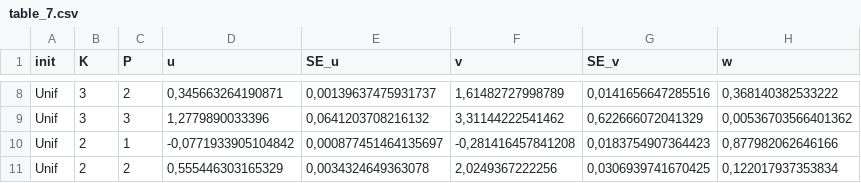
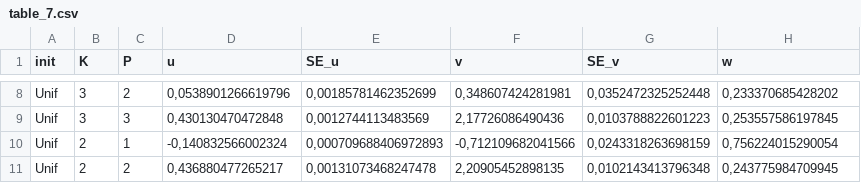
Before and after one commit to mspreafico/JMDF, a CSV file: results/tables/table_7.csv, drawn as a sheet; only a part is shown, gaps mark what is left out; the diff covers the shown part only.

```diff
--- a/results/tables/table_7.csv
+++ b/results/tables/table_7.csv
@@ -8,4 +8,4 @@
-"Unif";3;2;0,345663264190871;0,00139637475931737;1,61482727998789;0,0141656647285516;0,368140382533222
-"Unif";3;3;1,2779890033396;0,0641203708216132;3,31144222541462;0,622666072041329;0,00536703566401362
-"Unif";2;1;-0,0771933905104842;0,000877451464135697;-0,281416457841208;0,0183754907364423;0,877982062646166
-"Unif";2;2;0,555446303165329;0,0034324649363078;2,0249367222256;0,0306939741670425;0,122017937353834
+"Unif";3;2;0,0538901266619796;0,00185781462352699;0,348607424281981;0,0352472325252448;0,233370685428202
+"Unif";3;3;0,430130470472848;0,0012744113483569;2,17726086490436;0,0103788822601223;0,253557586197845
+"Unif";2;1;-0,140832566002324;0,000709688406972893;-0,712109682041566;0,0243318263698159;0,756224015290054
+"Unif";2;2;0,436880477265217;0,00131073468247478;2,20905452898135;0,0102143413796348;0,243775984709945
```
Also changed, not shown: 30 edited cells elsewhere in this file, results/tables/table_1.csv, 12 other files.
